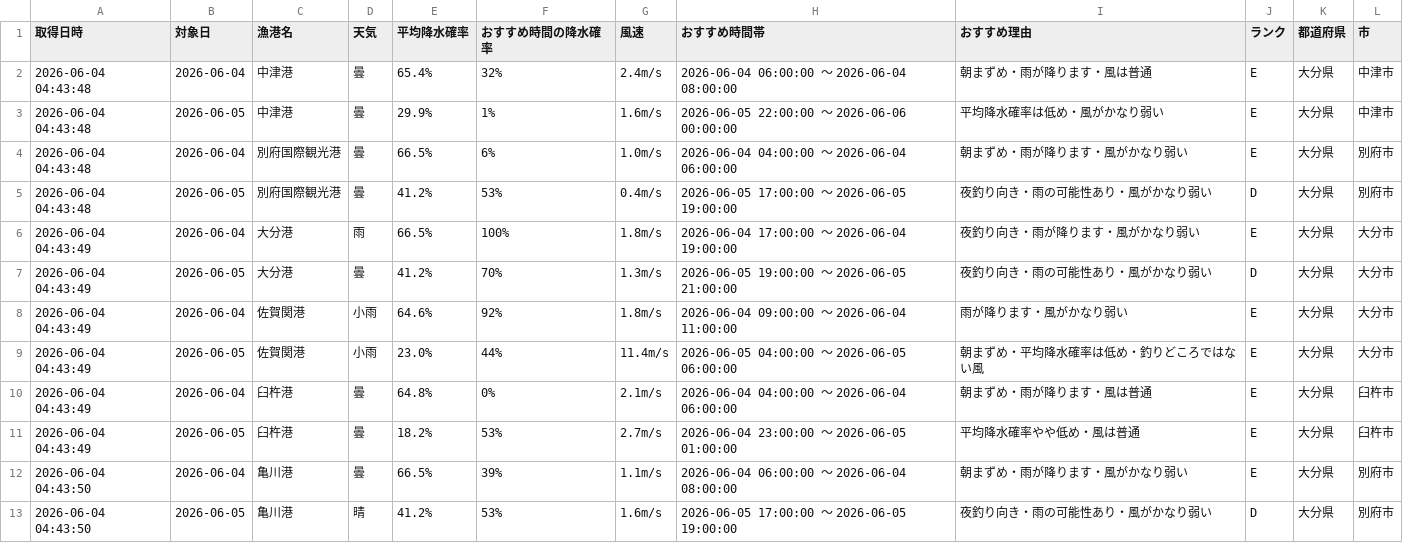
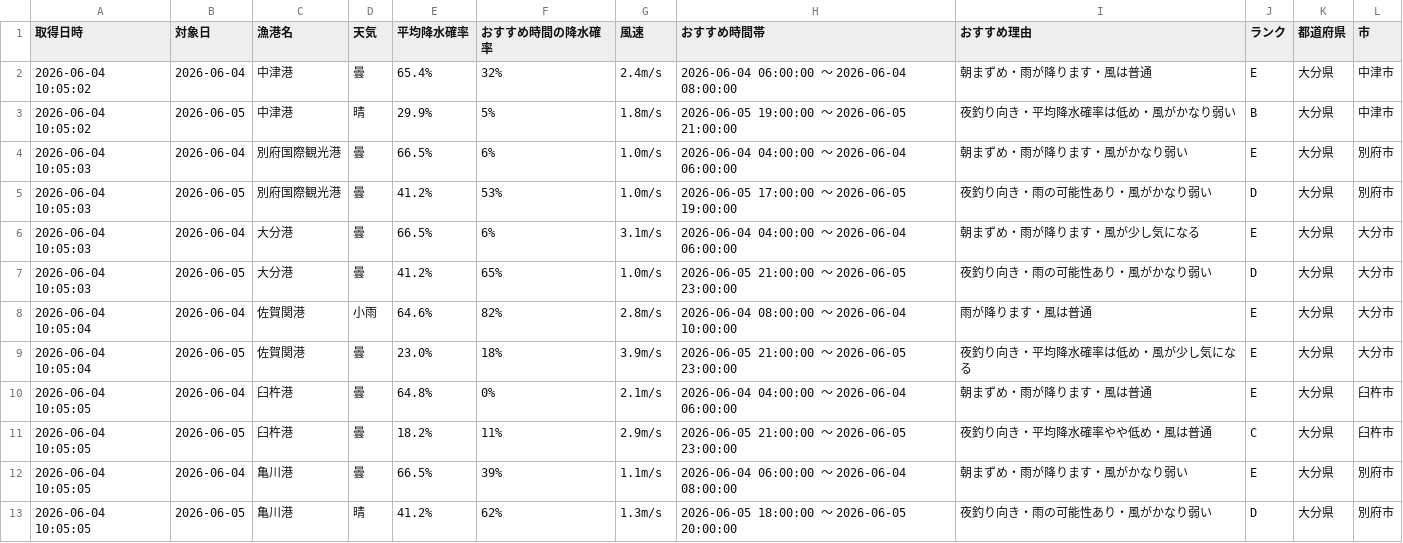
Before and after one commit to Naoya-ya-man/oita-fishing-dashboard, a CSV file: fishing_weather.csv, drawn as a sheet.

```diff
--- a/fishing_weather.csv
+++ b/fishing_weather.csv
@@ -1,13 +1,13 @@
 取得日時,対象日,漁港名,天気,平均降水確率,おすすめ時間の降水確率,風速,おすすめ時間帯,おすすめ理由,ランク,都道府県,市
-2026-06-04 04:43:48,2026-06-04,中津港,曇,65.4%,32%,2.4m/s,2026-06-04 06:00:00 ～ 2026-06-04 08:00:00,朝まずめ・雨が降ります・風は普通,E,大分県,中津市
-2026-06-04 04:43:48,2026-06-05,中津港,曇,29.9%,1%,1.6m/s,2026-06-05 22:00:00 ～ 2026-06-06 00:00:00,平均降水確率は低め・風がかなり弱い,E,大分県,中津市
-2026-06-04 04:43:48,2026-06-04,別府国際観光港,曇,66.5%,6%,1.0m/s,2026-06-04 04:00:00 ～ 2026-06-04 06:00:00,朝まずめ・雨が降ります・風がかなり弱い,E,大分県,別府市
-2026-06-04 04:43:48,2026-06-05,別府国際観光港,曇,41.2%,53%,0.4m/s,2026-06-05 17:00:00 ～ 2026-06-05 19:00:00,夜釣り向き・雨の可能性あり・風がかなり弱い,D,大分県,別府市
-2026-06-04 04:43:49,2026-06-04,大分港,雨,66.5%,100%,1.8m/s,2026-06-04 17:00:00 ～ 2026-06-04 19:00:00,夜釣り向き・雨が降ります・風がかなり弱い,E,大分県,大分市
-2026-06-04 04:43:49,2026-06-05,大分港,曇,41.2%,70%,1.3m/s,2026-06-05 19:00:00 ～ 2026-06-05 21:00:00,夜釣り向き・雨の可能性あり・風がかなり弱い,D,大分県,大分市
-2026-06-04 04:43:49,2026-06-04,佐賀関港,小雨,64.6%,92%,1.8m/s,2026-06-04 09:00:00 ～ 2026-06-04 11:00:00,雨が降ります・風がかなり弱い,E,大分県,大分市
-2026-06-04 04:43:49,2026-06-05,佐賀関港,小雨,23.0%,44%,11.4m/s,2026-06-05 04:00:00 ～ 2026-06-05 06:00:00,朝まずめ・平均降水確率は低め・釣りどころではない風,E,大分県,大分市
-2026-06-04 04:43:49,2026-06-04,臼杵港,曇,64.8%,0%,2.1m/s,2026-06-04 04:00:00 ～ 2026-06-04 06:00:00,朝まずめ・雨が降ります・風は普通,E,大分県,臼杵市
-2026-06-04 04:43:49,2026-06-05,臼杵港,曇,18.2%,53%,2.7m/s,2026-06-04 23:00:00 ～ 2026-06-05 01:00:00,平均降水確率やや低め・風は普通,E,大分県,臼杵市
-2026-06-04 04:43:50,2026-06-04,亀川港,曇,66.5%,39%,1.1m/s,2026-06-04 06:00:00 ～ 2026-06-04 08:00:00,朝まずめ・雨が降ります・風がかなり弱い,E,大分県,別府市
-2026-06-04 04:43:50,2026-06-05,亀川港,晴,41.2%,53%,1.6m/s,2026-06-05 17:00:00 ～ 2026-06-05 19:00:00,夜釣り向き・雨の可能性あり・風がかなり弱い,D,大分県,別府市
+2026-06-04 10:05:02,2026-06-04,中津港,曇,65.4%,32%,2.4m/s,2026-06-04 06:00:00 ～ 2026-06-04 08:00:00,朝まずめ・雨が降ります・風は普通,E,大分県,中津市
+2026-06-04 10:05:02,2026-06-05,中津港,晴,29.9%,5%,1.8m/s,2026-06-05 19:00:00 ～ 2026-06-05 21:00:00,夜釣り向き・平均降水確率は低め・風がかなり弱い,B,大分県,中津市
+2026-06-04 10:05:03,2026-06-04,別府国際観光港,曇,66.5%,6%,1.0m/s,2026-06-04 04:00:00 ～ 2026-06-04 06:00:00,朝まずめ・雨が降ります・風がかなり弱い,E,大分県,別府市
+2026-06-04 10:05:03,2026-06-05,別府国際観光港,曇,41.2%,53%,1.0m/s,2026-06-05 17:00:00 ～ 2026-06-05 19:00:00,夜釣り向き・雨の可能性あり・風がかなり弱い,D,大分県,別府市
+2026-06-04 10:05:03,2026-06-04,大分港,曇,66.5%,6%,3.1m/s,2026-06-04 04:00:00 ～ 2026-06-04 06:00:00,朝まずめ・雨が降ります・風が少し気になる,E,大分県,大分市
+2026-06-04 10:05:03,2026-06-05,大分港,曇,41.2%,65%,1.0m/s,2026-06-05 21:00:00 ～ 2026-06-05 23:00:00,夜釣り向き・雨の可能性あり・風がかなり弱い,D,大分県,大分市
+2026-06-04 10:05:04,2026-06-04,佐賀関港,小雨,64.6%,82%,2.8m/s,2026-06-04 08:00:00 ～ 2026-06-04 10:00:00,雨が降ります・風は普通,E,大分県,大分市
+2026-06-04 10:05:04,2026-06-05,佐賀関港,曇,23.0%,18%,3.9m/s,2026-06-05 21:00:00 ～ 2026-06-05 23:00:00,夜釣り向き・平均降水確率は低め・風が少し気になる,E,大分県,大分市
+2026-06-04 10:05:05,2026-06-04,臼杵港,曇,64.8%,0%,2.1m/s,2026-06-04 04:00:00 ～ 2026-06-04 06:00:00,朝まずめ・雨が降ります・風は普通,E,大分県,臼杵市
+2026-06-04 10:05:05,2026-06-05,臼杵港,曇,18.2%,11%,2.9m/s,2026-06-05 21:00:00 ～ 2026-06-05 23:00:00,夜釣り向き・平均降水確率やや低め・風は普通,C,大分県,臼杵市
+2026-06-04 10:05:05,2026-06-04,亀川港,曇,66.5%,39%,1.1m/s,2026-06-04 06:00:00 ～ 2026-06-04 08:00:00,朝まずめ・雨が降ります・風がかなり弱い,E,大分県,別府市
+2026-06-04 10:05:05,2026-06-05,亀川港,晴,41.2%,62%,1.3m/s,2026-06-05 18:00:00 ～ 2026-06-05 20:00:00,夜釣り向き・雨の可能性あり・風がかなり弱い,D,大分県,別府市
```
